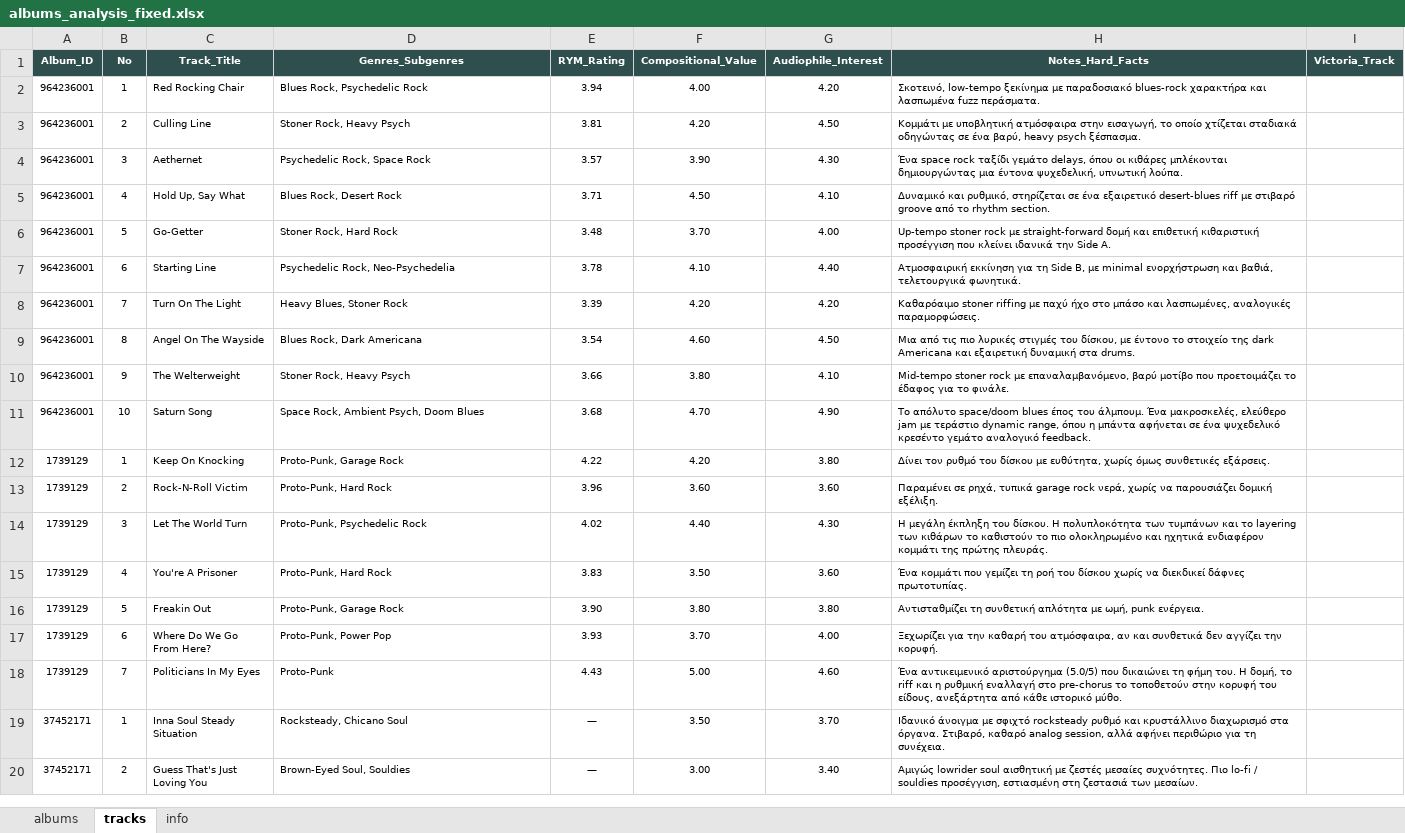
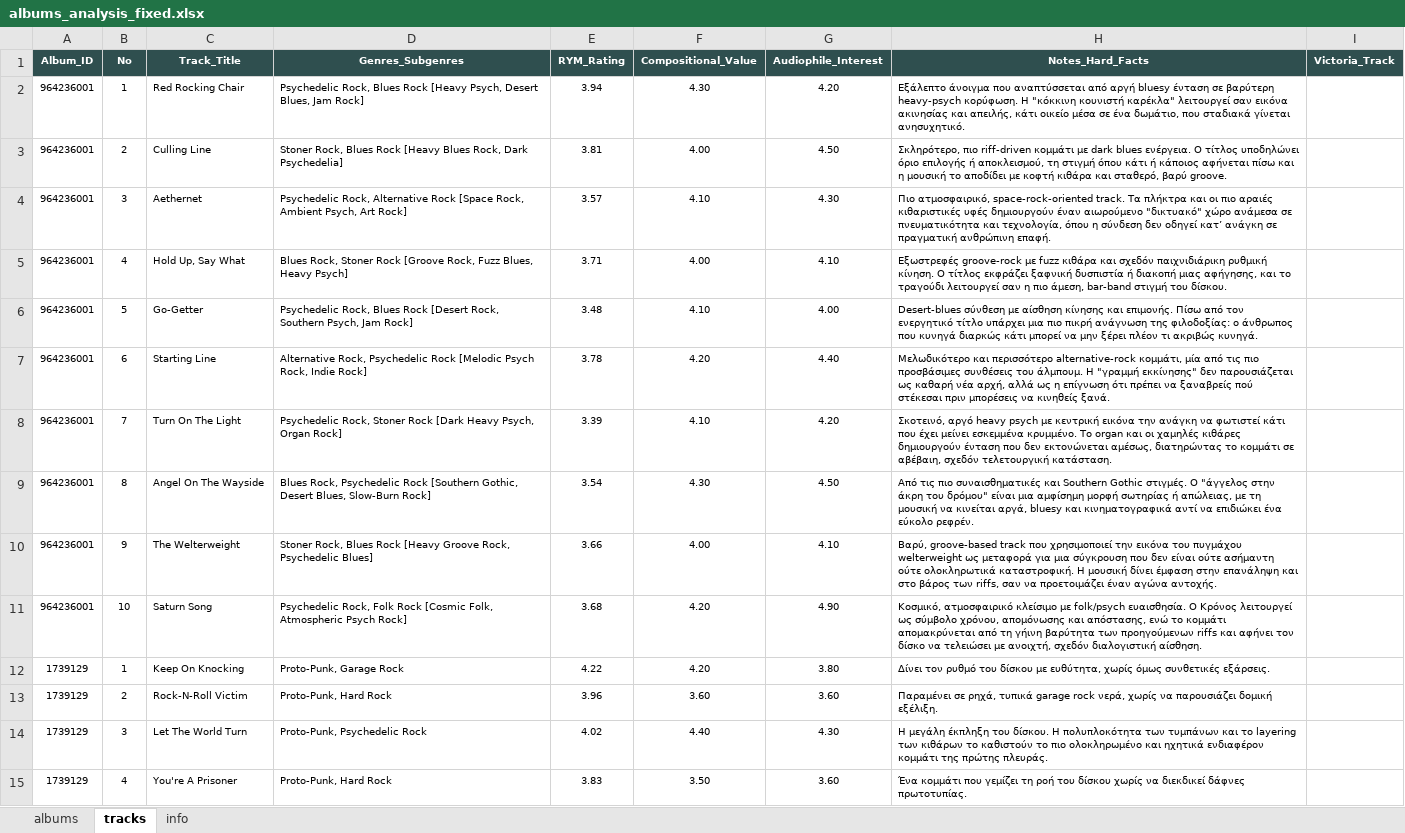
Before and after one commit to blueaegean/music-archive, an Excel workbook: albums_analysis_fixed.xlsx, sheet tracks, drawn as a sheet; only a part is shown; the shorter side is filled out with more unchanged rows; values as stored, in another font and other column widths than the file's, no borders; the diff names each change by its address in the sheet, - before the commit and + after, or states it on an @@ line.

Commit message:
Add files via upload

```diff
--- a/albums_analysis_fixed.xlsx (sheet tracks)
+++ b/albums_analysis_fixed.xlsx (sheet tracks)
-D2 (Genres_Subgenres): Blues Rock, Psychedelic Rock
+D2 (Genres_Subgenres): Psychedelic Rock, Blues Rock [Heavy Psych, Desert Blues, Jam Rock]
-F2 (Compositional_Value): 4.00
+F2 (Compositional_Value): 4.30
-H2 (Notes_Hard_Facts): Σκοτεινό, low-tempo ξεκίνημα με παραδοσιακό blues-rock χαρακτήρα και λασπωμένα fuzz περάσματα.
+H2 (Notes_Hard_Facts): Εξάλεπτο άνοιγμα που αναπτύσσεται από αργή bluesy ένταση σε βαρύτερη heavy-psych κορύφωση. Η "κόκκινη κουνιστή καρέκλα" λειτουργεί σαν εικόνα ακινησίας και απειλής, κάτι οικείο μέσα σε ένα δωμάτιο, που σταδιακά γίνεται ανησυχητικό.
-D3 (Genres_Subgenres): Stoner Rock, Heavy Psych
+D3 (Genres_Subgenres): Stoner Rock, Blues Rock [Heavy Blues Rock, Dark Psychedelia]
-F3 (Compositional_Value): 4.20
+F3 (Compositional_Value): 4.00
-H3 (Notes_Hard_Facts): Κομμάτι με υποβλητική ατμόσφαιρα στην εισαγωγή, το οποίο χτίζεται σταδιακά οδηγώντας σε ένα βαρύ, heavy psych ξέσπασμα.
+H3 (Notes_Hard_Facts): Σκληρότερο, πιο riff-driven κομμάτι με dark blues ενέργεια. Ο τίτλος υποδηλώνει όριο επιλογής ή αποκλεισμού, τη στιγμή όπου κάτι ή κάποιος αφήνεται πίσω και η μουσική το αποδίδει με κοφτή κιθάρα και σταθερό, βαρύ groove.
-D4 (Genres_Subgenres): Psychedelic Rock, Space Rock
+D4 (Genres_Subgenres): Psychedelic Rock, Alternative Rock [Space Rock, Ambient Psych, Art Rock]
-F4 (Compositional_Value): 3.90
+F4 (Compositional_Value): 4.10
-H4 (Notes_Hard_Facts): Ένα space rock ταξίδι γεμάτο delays, όπου οι κιθάρες μπλέκονται δημιουργώντας μια έντονα ψυχεδελική, υπνωτική λούπα.
+H4 (Notes_Hard_Facts): Πιο ατμοσφαιρικό, space-rock-oriented track. Τα πλήκτρα και οι πιο αραιές κιθαριστικές υφές δημιουργούν έναν αιωρούμενο "δικτυακό" χώρο ανάμεσα σε πνευματικότητα και τεχνολογία, όπου η σύνδεση δεν οδηγεί κατ’ ανάγκη σε πραγματική ανθρώπινη επαφή.
-D5 (Genres_Subgenres): Blues Rock, Desert Rock
+D5 (Genres_Subgenres): Blues Rock, Stoner Rock [Groove Rock, Fuzz Blues, Heavy Psych]
-F5 (Compositional_Value): 4.50
+F5 (Compositional_Value): 4.00
-H5 (Notes_Hard_Facts): Δυναμικό και ρυθμικό, στηρίζεται σε ένα εξαιρετικό desert-blues riff με στιβαρό groove από το rhythm section.
+H5 (Notes_Hard_Facts): Εξωστρεφές groove-rock με fuzz κιθάρα και σχεδόν παιχνιδιάρικη ρυθμική κίνηση. Ο τίτλος εκφράζει ξαφνική δυσπιστία ή διακοπή μιας αφήγησης, και το τραγούδι λειτουργεί σαν η πιο άμεση, bar-band στιγμή του δίσκου.
-D6 (Genres_Subgenres): Stoner Rock, Hard Rock
+D6 (Genres_Subgenres): Psychedelic Rock, Blues Rock [Desert Rock, Southern Psych, Jam Rock]
-F6 (Compositional_Value): 3.70
+F6 (Compositional_Value): 4.10
-H6 (Notes_Hard_Facts): Up-tempo stoner rock με straight-forward δομή και επιθετική κιθαριστική προσέγγιση που κλείνει ιδανικά την Side A.
+H6 (Notes_Hard_Facts): Desert-blues σύνθεση με αίσθηση κίνησης και επιμονής. Πίσω από τον ενεργητικό τίτλο υπάρχει μια πιο πικρή ανάγνωση της φιλοδοξίας: ο άνθρωπος που κυνηγά διαρκώς κάτι μπορεί να μην ξέρει πλέον τι ακριβώς κυνηγά.
-D7 (Genres_Subgenres): Psychedelic Rock, Neo-Psychedelia
+D7 (Genres_Subgenres): Alternative Rock, Psychedelic Rock [Melodic Psych Rock, Indie Rock]
-F7 (Compositional_Value): 4.10
+F7 (Compositional_Value): 4.20
-H7 (Notes_Hard_Facts): Ατμοσφαιρική εκκίνηση για τη Side B, με minimal ενορχήστρωση και βαθιά, τελετουργικά φωνητικά.
+H7 (Notes_Hard_Facts): Μελωδικότερο και περισσότερο alternative-rock κομμάτι, μία από τις πιο προσβάσιμες συνθέσεις του άλμπουμ. Η "γραμμή εκκίνησης" δεν παρουσιάζεται ως καθαρή νέα αρχή, αλλά ως η επίγνωση ότι πρέπει να ξαναβρείς πού στέκεσαι πριν μπορέσεις να κινηθείς ξανά.
-D8 (Genres_Subgenres): Heavy Blues, Stoner Rock
+D8 (Genres_Subgenres): Psychedelic Rock, Stoner Rock [Dark Heavy Psych, Organ Rock]
-F8 (Compositional_Value): 4.20
+F8 (Compositional_Value): 4.10
-H8 (Notes_Hard_Facts): Καθαρόαιμο stoner riffing με παχύ ήχο στο μπάσο και λασπωμένες, αναλογικές παραμορφώσεις.
+H8 (Notes_Hard_Facts): Σκοτεινό, αργό heavy psych με κεντρική εικόνα την ανάγκη να φωτιστεί κάτι που έχει μείνει εσκεμμένα κρυμμένο. Το organ και οι χαμηλές κιθάρες δημιουργούν ένταση που δεν εκτονώνεται αμέσως, διατηρώντας το κομμάτι σε αβέβαιη, σχεδόν τελετουργική κατάσταση.
-D9 (Genres_Subgenres): Blues Rock, Dark Americana
+D9 (Genres_Subgenres): Blues Rock, Psychedelic Rock [Southern Gothic, Desert Blues, Slow-Burn Rock]
-F9 (Compositional_Value): 4.60
+F9 (Compositional_Value): 4.30
-H9 (Notes_Hard_Facts): Μια από τις πιο λυρικές στιγμές του δίσκου, με έντονο το στοιχείο της dark Americana και εξαιρετική δυναμική στα drums.
+H9 (Notes_Hard_Facts): Από τις πιο συναισθηματικές και Southern Gothic στιγμές. Ο "άγγελος στην άκρη του δρόμου" είναι μια αμφίσημη μορφή σωτηρίας ή απώλειας, με τη μουσική να κινείται αργά, bluesy και κινηματογραφικά αντί να επιδιώκει ένα εύκολο ρεφρέν.
-D10 (Genres_Subgenres): Stoner Rock, Heavy Psych
+D10 (Genres_Subgenres): Stoner Rock, Blues Rock [Heavy Groove Rock, Psychedelic Blues]
-F10 (Compositional_Value): 3.80
+F10 (Compositional_Value): 4.00
-H10 (Notes_Hard_Facts): Mid-tempo stoner rock με επαναλαμβανόμενο, βαρύ μοτίβο που προετοιμάζει το έδαφος για το φινάλε.
+H10 (Notes_Hard_Facts): Βαρύ, groove-based track που χρησιμοποιεί την εικόνα του πυγμάχου welterweight ως μεταφορά για μια σύγκρουση που δεν είναι ούτε ασήμαντη ούτε ολοκληρωτικά καταστροφική. Η μουσική δίνει έμφαση στην επανάληψη και στο βάρος των riffs, σαν να προετοιμάζει έναν αγώνα αντοχής.
-D11 (Genres_Subgenres): Space Rock, Ambient Psych, Doom Blues
+D11 (Genres_Subgenres): Psychedelic Rock, Folk Rock [Cosmic Folk, Atmospheric Psych Rock]
-F11 (Compositional_Value): 4.70
+F11 (Compositional_Value): 4.20
-H11 (Notes_Hard_Facts): Το απόλυτο space/doom blues έπος του άλμπουμ. Ένα μακροσκελές, ελεύθερο jam με τεράστιο dynamic range, όπου η μπάντα αφήνεται σε ένα ψυχεδελικό κρεσέντο γεμάτο αναλογικό feedback.
+H11 (Notes_Hard_Facts): Κοσμικό, ατμοσφαιρικό κλείσιμο με folk/psych ευαισθησία. Ο Κρόνος λειτουργεί ως σύμβολο χρόνου, απομόνωσης και απόστασης, ενώ το κομμάτι απομακρύνεται από τη γήινη βαρύτητα των προηγούμενων riffs και αφήνει τον δίσκο να τελειώσει με ανοιχτή, σχεδόν διαλογιστική αίσθηση.
```
Also changed, not shown: sheet albums.
